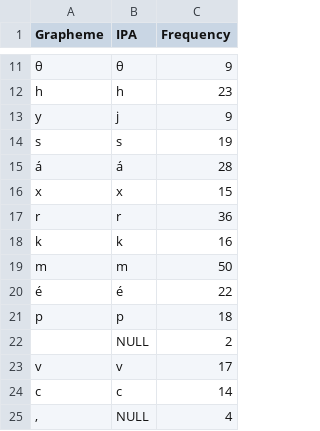
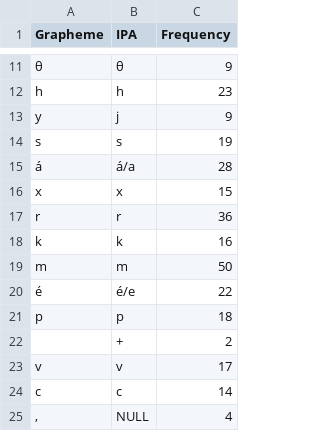
Before and after one commit to pano-takanan-history/girardprototakanan, a TSV file: etc/orthography/Mar.tsv, drawn as a sheet; only a part is shown, gaps mark what is left out; the diff covers the shown part only.

```diff
--- a/etc/orthography/Mar.tsv
+++ b/etc/orthography/Mar.tsv
@@ -14,3 +14,3 @@ y	j	9
 s	s	19
-á	á	28
+á	á/a	28
 x	x	15
@@ -19,5 +19,5 @@ k	k	16
 m	m	50
-é	é	22
+é	é/e	22
 p	p	18
- 	NULL	2
+ 	+	2
 v	v	17
```
Also changed, not shown: 1 added row and 4 edited cells elsewhere in this file, etc/orthography/Ara.tsv, etc/orthography/Ese.tsv, 18 other files.
